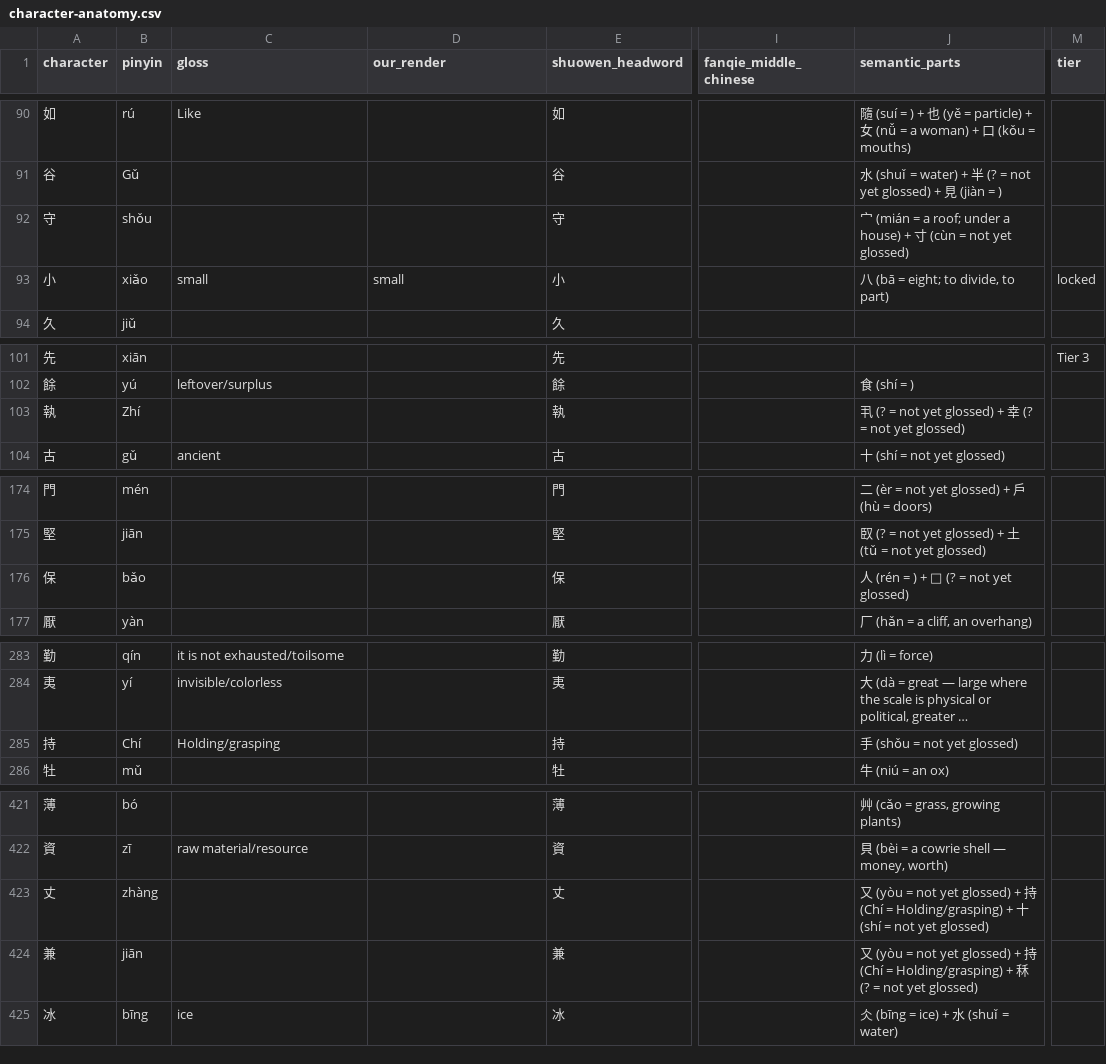
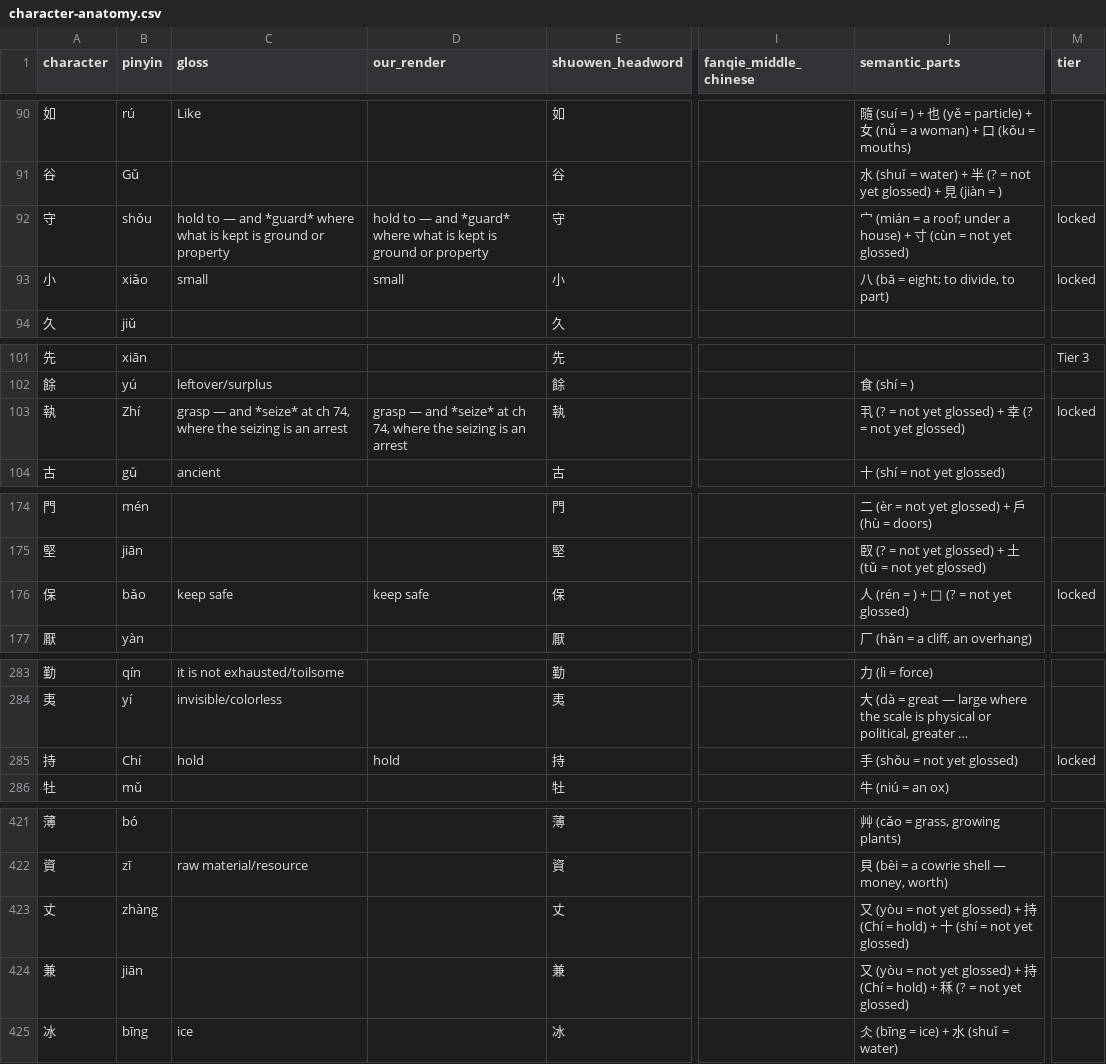
Before and after one commit to shalomormsby/taoteching, a CSV file: data/character-anatomy.csv, drawn as a sheet; only a part is shown, gaps mark what is left out; long unchanged cells end in …; the diff covers the shown part only; the diff names each change by its address in the sheet, - before the commit and + after, or states it on an @@ line.

```diff
--- a/data/character-anatomy.csv
+++ b/data/character-anatomy.csv
-C92 (gloss): (empty)
+C92 (gloss): hold to — and *guard* where what is kept is ground or property
-D92 (our_render): (empty)
+D92 (our_render): hold to — and *guard* where what is kept is ground or property
-M92 (tier): (empty)
+M92 (tier): locked
-C103 (gloss): (empty)
+C103 (gloss): grasp — and *seize* at ch 74, where the seizing is an arrest
-D103 (our_render): (empty)
+D103 (our_render): grasp — and *seize* at ch 74, where the seizing is an arrest
-M103 (tier): (empty)
+M103 (tier): locked
-C176 (gloss): (empty)
+C176 (gloss): keep safe
-D176 (our_render): (empty)
+D176 (our_render): keep safe
-M176 (tier): (empty)
+M176 (tier): locked
-C285 (gloss): Holding/grasping
+C285 (gloss): hold
-D285 (our_render): (empty)
+D285 (our_render): hold
-M285 (tier): (empty)
+M285 (tier): locked
-J423 (semantic_parts): …(Chí = Holding/grasping) + 十…
+J423 (semantic_parts): …(Chí = hold) + 十…
-J424 (semantic_parts): …(Chí = Holding/grasping) + 秝…
+J424 (semantic_parts): …(Chí = hold) + 秝…
```
Also changed, not shown: 3 edited cells elsewhere in this file, data/characters.csv, data/commentary.csv, 35 other files.
